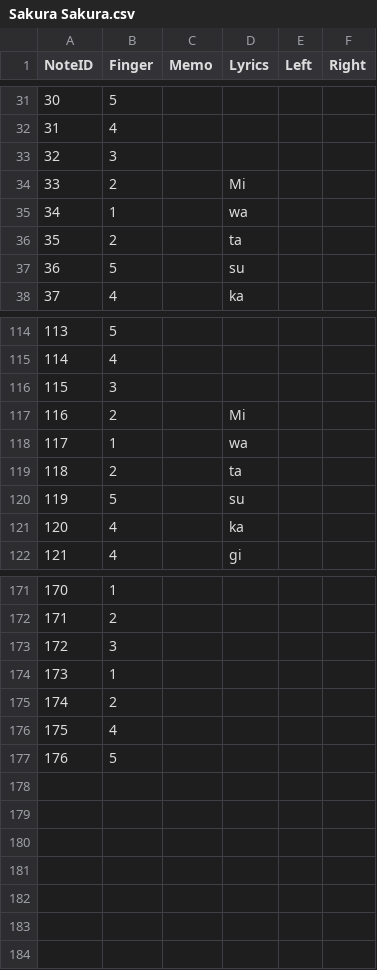
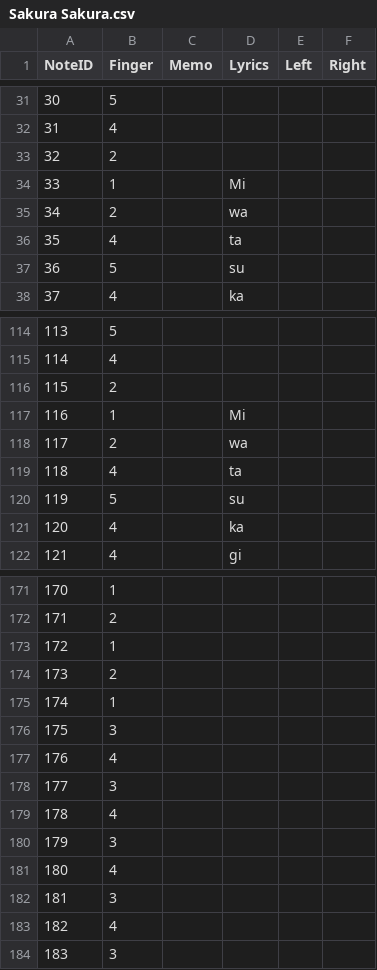
Before and after one commit to toymusicscore/1, a CSV file: docs/data/Sakura Sakura.csv, drawn as a sheet; only a part is shown, gaps mark what is left out; removed rows and columns are numbered as before the commit, all else as after; the diff covers the shown part only; the diff names each change by its address in the sheet, - before the commit and + after, or states it on an @@ line.

```diff
--- a/docs/data/Sakura Sakura.csv
+++ b/docs/data/Sakura Sakura.csv
@@ column A (NoteID) renumbered between rows 7 and 177 @@
@@ row 33 moved to row 51: 50 @@
-D33 (Lyrics): Mi
+D33 (Lyrics): (empty)
-row 35: 34 | 1 |  | wa
+row 34: 33 | 1 |  | Mi
-D35 (Lyrics): ta
+D35 (Lyrics): wa
+row 36: 35 | 4 |  | ta
-D116 (Lyrics): Mi
+D116 (Lyrics): (empty)
-row 118: 117 | 1 |  | wa
+row 117: 116 | 1 |  | Mi
-D118 (Lyrics): ta
+D118 (Lyrics): wa
+row 119: 118 | 4 |  | ta
+row 175: 174 | 1
@@ row 116 moved to row 176: 175 @@
@@ row 177 moved to row 10: 9 @@
@@ row 138 moved to row 178: 177 @@
@@ row 10 moved to row 179: 178 @@
@@ row 173 moved to row 180: 179 @@
@@ row 77 moved to row 181: 180 @@
+row 182: 181 | 3
@@ row 93 moved to row 183: 182 @@
+row 184: 183 | 3
```
Also changed, not shown: 10 added rows, 8 removed rows, 3 moved rows and 8 edited cells elsewhere in this file, 4 other files.
